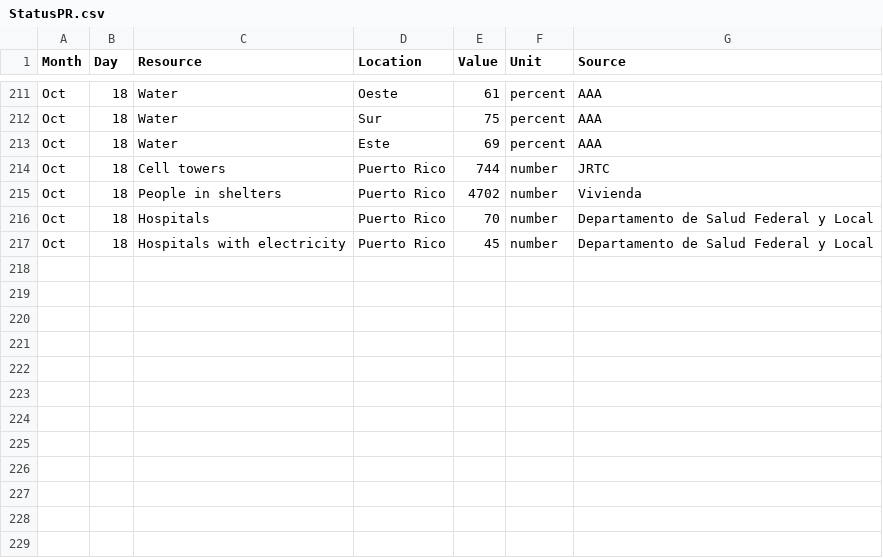
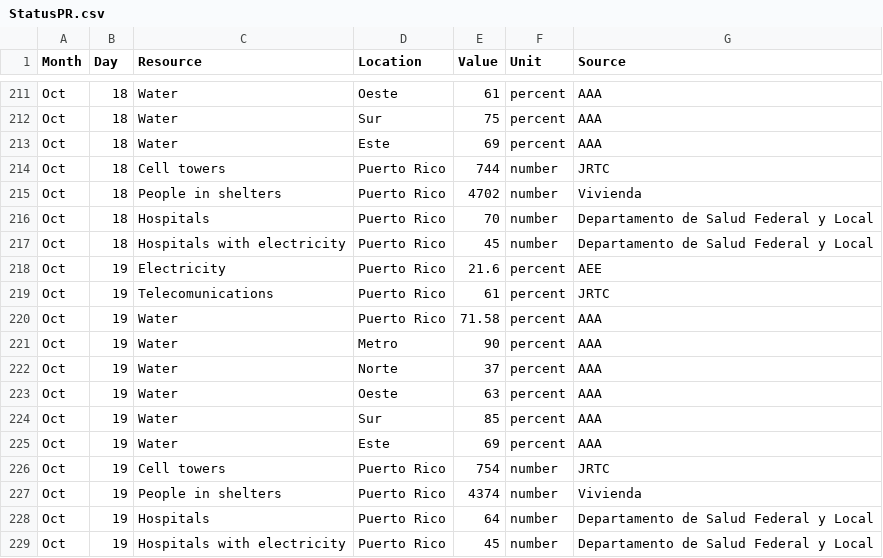
Before and after one commit to majohansson/maria-puerto-rico, a CSV file: data/StatusPR.csv, drawn as a sheet; only a part is shown, gaps mark what is left out.

```diff
--- a/data/StatusPR.csv
+++ b/data/StatusPR.csv
@@ -217 +217,13 @@ Oct,18,Hospitals,Puerto Rico,70,number,Departamento de Salud Federal y Local
 Oct,18,Hospitals with electricity,Puerto Rico,45,number,Departamento de Salud Federal y Local
+Oct,19,Electricity,Puerto Rico,21.6,percent,AEE
+Oct,19,Telecomunications,Puerto Rico,61,percent,JRTC
+Oct,19,Water,Puerto Rico,71.58,percent,AAA
+Oct,19,Water,Metro,90,percent,AAA
+Oct,19,Water,Norte,37,percent,AAA
+Oct,19,Water,Oeste,63,percent,AAA
+Oct,19,Water,Sur,85,percent,AAA
+Oct,19,Water,Este,69,percent,AAA
+Oct,19,Cell towers,Puerto Rico,754,number,JRTC
+Oct,19,People in shelters,Puerto Rico,4374,number,Vivienda
+Oct,19,Hospitals,Puerto Rico,64,number,Departamento de Salud Federal y Local
+Oct,19,Hospitals with electricity,Puerto Rico,45,number,Departamento de Salud Federal y Local
```
Also changed, not shown: 2 other files.
